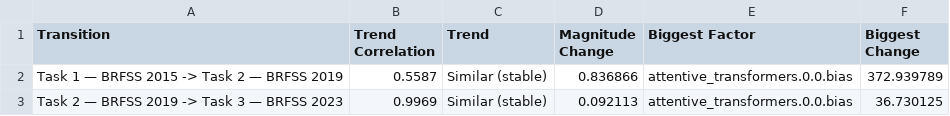
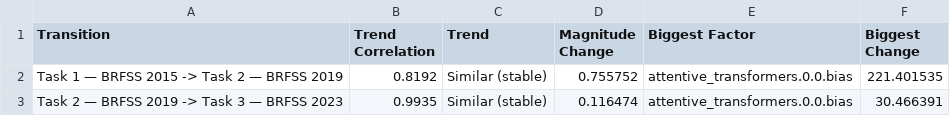
Before and after one commit to 7rahib/BRFSS_temporal_learning_diabetes_prediction, a CSV file: results/tabnet/fisher_delta_ewc.csv, drawn as a sheet.

```diff
--- a/results/tabnet/fisher_delta_ewc.csv
+++ b/results/tabnet/fisher_delta_ewc.csv
@@ -1,3 +1,3 @@
 Transition,Trend Correlation,Trend,Magnitude Change,Biggest Factor,Biggest Change
-Task 1 — BRFSS 2015 -> Task 2 — BRFSS 2019,0.5587,Similar (stable),0.836866,attentive_transformers.0.0.bias,372.939789
-Task 2 — BRFSS 2019 -> Task 3 — BRFSS 2023,0.9969,Similar (stable),0.092113,attentive_transformers.0.0.bias,36.730125
+Task 1 — BRFSS 2015 -> Task 2 — BRFSS 2019,0.8192,Similar (stable),0.755752,attentive_transformers.0.0.bias,221.401535
+Task 2 — BRFSS 2019 -> Task 3 — BRFSS 2023,0.9935,Similar (stable),0.116474,attentive_transformers.0.0.bias,30.466391
```
Also changed, not shown: results/fttransformer/fisher_delta_ewc.csv, results/fttransformer/fisher_delta_ewc_top_weights.csv, 44 other files.
